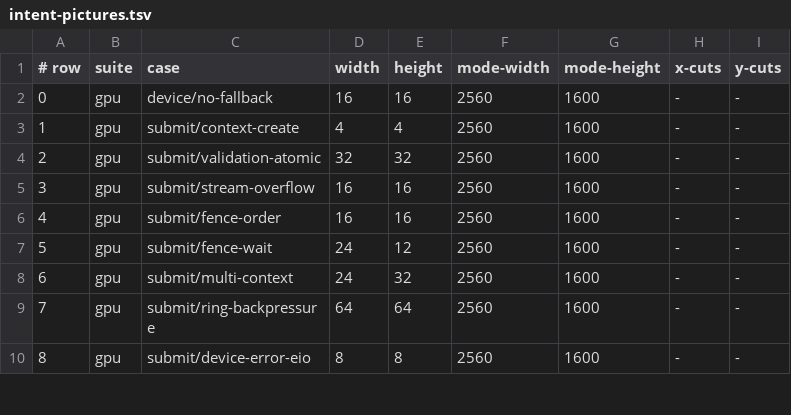
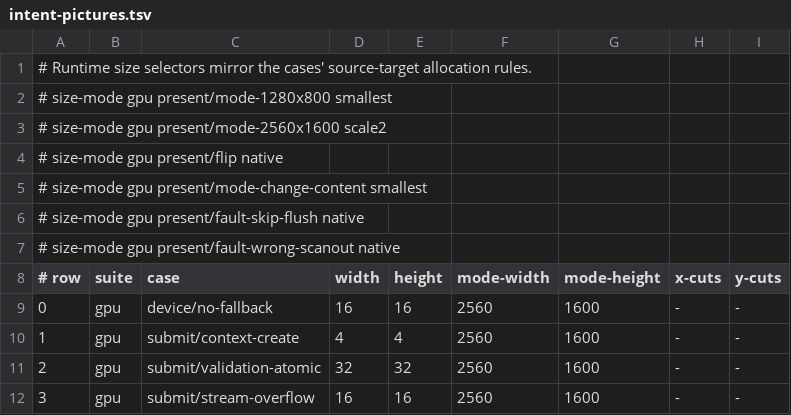
Before and after one commit to ryanbreen/breenix, a TSV file: scripts/metal/intent-pictures.tsv, drawn as a sheet; only a part is shown; the shorter side is filled out with more unchanged rows.

```diff
--- a/scripts/metal/intent-pictures.tsv
+++ b/scripts/metal/intent-pictures.tsv
@@ -1 +1,8 @@
+# Runtime size selectors mirror the cases' source-target allocation rules.
+# size-mode gpu present/mode-1280x800 smallest
+# size-mode gpu present/mode-2560x1600 scale2
+# size-mode gpu present/flip native
+# size-mode gpu present/mode-change-content smallest
+# size-mode gpu present/fault-skip-flush native
+# size-mode gpu present/fault-wrong-scanout native
 # row	suite	case	width	height	mode-width	mode-height	x-cuts	y-cuts
```
Also changed, not shown: 9 other files.
